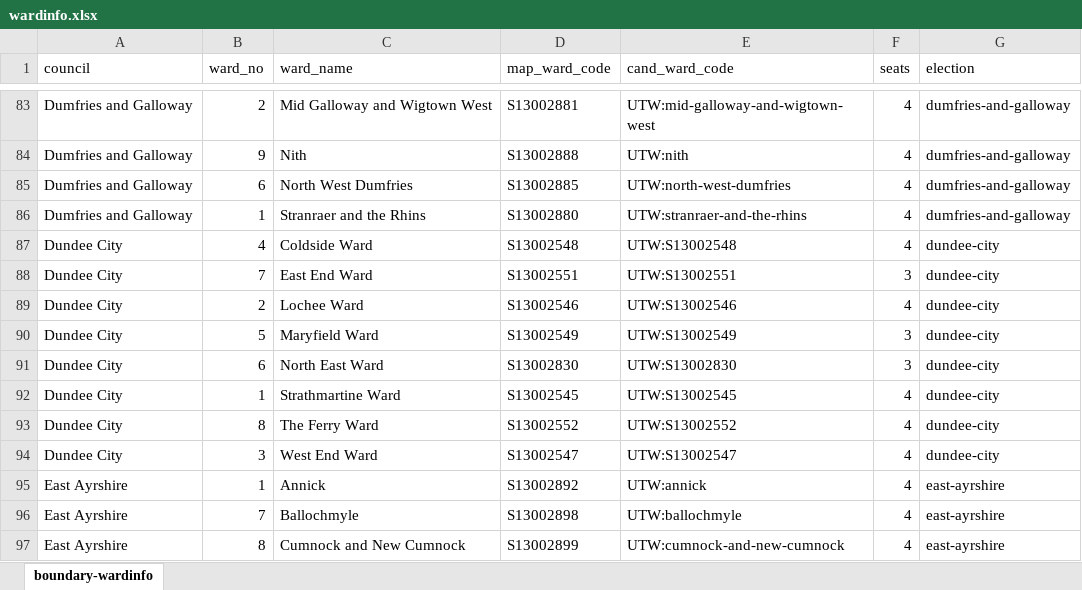
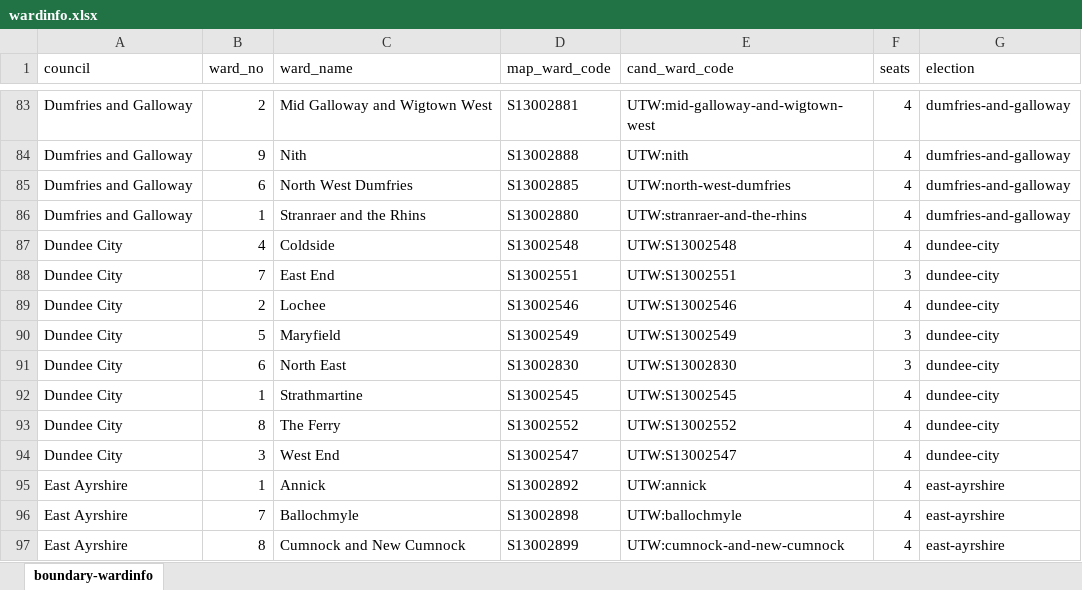
Before and after one commit to gerrymulvenna/council17, an Excel workbook: 2017/SCO/wardinfo.xlsx, sheet boundary-wardinfo, drawn as a sheet; only a part is shown, gaps mark what is left out; values as stored, in another font and other column widths than the file's, no borders; the diff covers the shown part only; the diff names each change by its address in the sheet, - before the commit and + after, or states it on an @@ line.

Commit message:
Needed to redo the removal of " Ward" from 7 old council data which got reinstated in recent jstree changes Signed-off-by: Gerry Mulvenna <git@movingwifi.com>

```diff
--- a/2017/SCO/wardinfo.xlsx (sheet boundary-wardinfo)
+++ b/2017/SCO/wardinfo.xlsx (sheet boundary-wardinfo)
-C87 (ward_name): Coldside Ward
+C87 (ward_name): Coldside
-C88 (ward_name): East End Ward
+C88 (ward_name): East End
-C89 (ward_name): Lochee Ward
+C89 (ward_name): Lochee
-C90 (ward_name): Maryfield Ward
+C90 (ward_name): Maryfield
-C91 (ward_name): North East Ward
+C91 (ward_name): North East
-C92 (ward_name): Strathmartine Ward
+C92 (ward_name): Strathmartine
-C93 (ward_name): The Ferry Ward
+C93 (ward_name): The Ferry
-C94 (ward_name): West End Ward
+C94 (ward_name): West End
```
Also changed, not shown: 40 edited cells elsewhere in this sheet, 3 other files.
